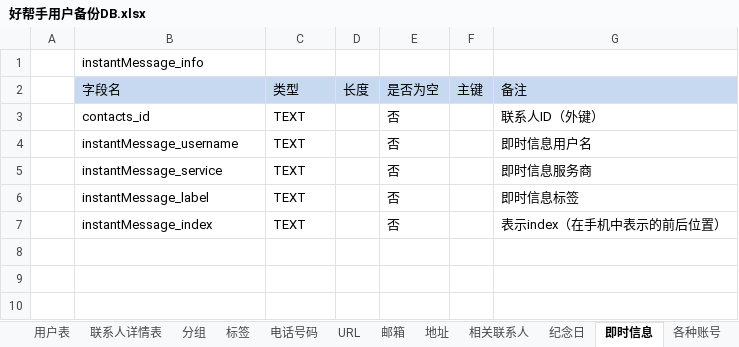
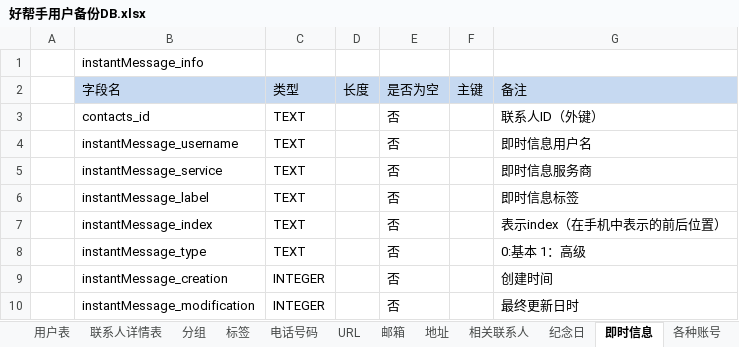
Before and after one commit to getpro/mygenius, an Excel workbook: AddressBook/好帮手用户备份DB.xlsx, sheet 即时信息, drawn as a sheet; values as stored, in another font and other column widths than the file's, no borders; the diff names each change by its address in the sheet, - before the commit and + after, or states it on an @@ line.

```diff
--- a/AddressBook/好帮手用户备份DB.xlsx (sheet 即时信息)
+++ b/AddressBook/好帮手用户备份DB.xlsx (sheet 即时信息)
+row 8:  | instantMessage_type | TEXT |  | 否 |  | 0:基本 1：高级
+row 9:  | instantMessage_creation | INTEGER |  | 否 |  | 创建时间
+row 10:  | instantMessage_modification | INTEGER |  | 否 |  | 最终更新日时
```
Also changed, not shown: sheet 纪念日, sheet URL, sheet 邮箱, sheet 各种账号, sheet 各种证件, sheet 电话号码, 2 more sheets, 9 other files.
